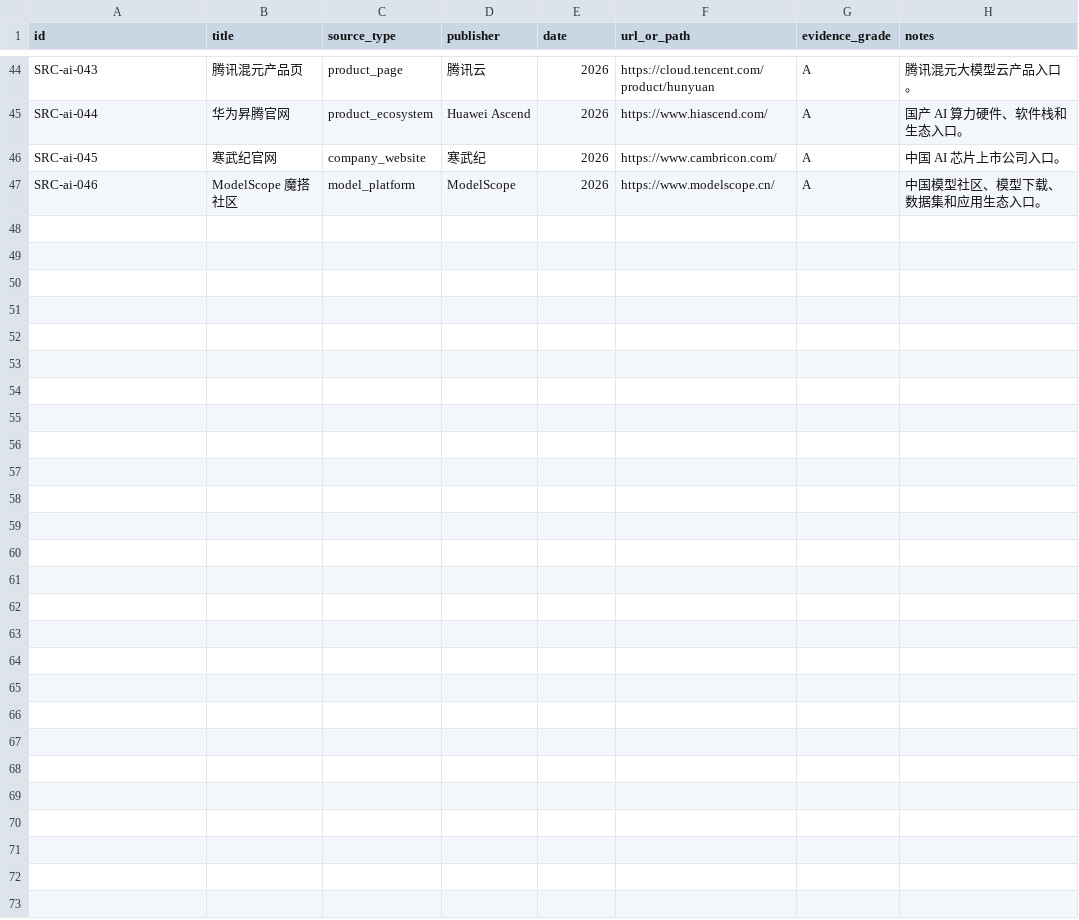
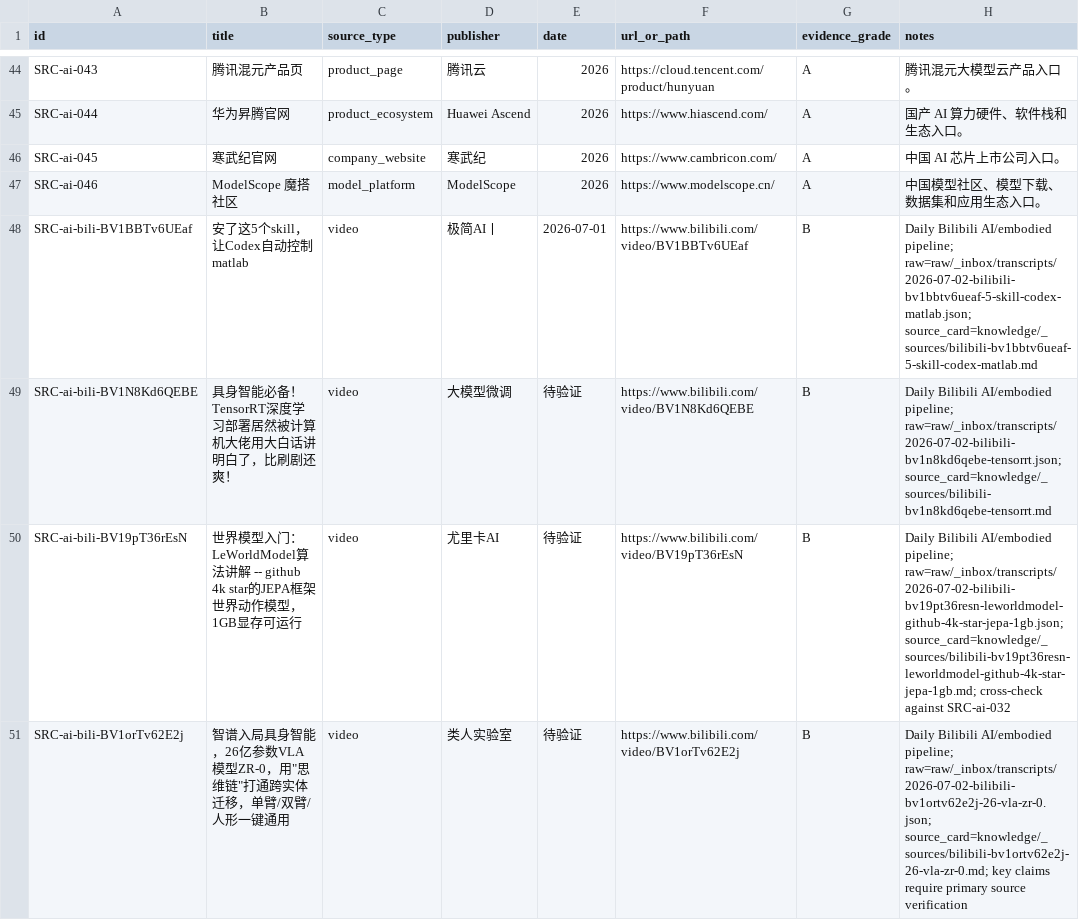
Before and after one commit to terryma2024/industry_analysis, a CSV file: knowledge/ai/sources.csv, drawn as a sheet; only a part is shown, gaps mark what is left out.

```diff
--- a/knowledge/ai/sources.csv
+++ b/knowledge/ai/sources.csv
@@ -47 +47,5 @@ SRC-ai-045,寒武纪官网,company_website,寒武纪,2026,https://www.cambricon.
 SRC-ai-046,ModelScope 魔搭社区,model_platform,ModelScope,2026,https://www.modelscope.cn/,A,中国模型社区、模型下载、数据集和应用生态入口。
+SRC-ai-bili-BV1BBTv6UEaf,安了这5个skill，让Codex自动控制matlab,video,极简AI丨,2026-07-01,https://www.bilibili.com/video/BV1BBTv6UEaf,B,Daily Bilibili AI/embodied pipeline; raw=raw/_inbox/transcripts/2026-07-02-bilibili-bv1bbtv6ueaf-5-skill-codex-matlab.json; source_card=knowledge/_sources/bilibili-bv1bbtv6ueaf-5-skill-codex-matlab.md
+SRC-ai-bili-BV1N8Kd6QEBE,具身智能必备！TensorRT深度学习部署居然被计算机大佬用大白话讲明白了，比刷剧还爽！,video,大模型微调,待验证,https://www.bilibili.com/video/BV1N8Kd6QEBE,B,Daily Bilibili AI/embodied pipeline; raw=raw/_inbox/transcripts/2026-07-02-bilibili-bv1n8kd6qebe-tensorrt.json; source_card=knowledge/_sources/bilibili-bv1n8kd6qebe-tensorrt.md
+SRC-ai-bili-BV19pT36rEsN,世界模型入门：LeWorldModel算法讲解 -- github 4k star的JEPA框架世界动作模型，1GB显存可运行,video,尤里卡AI,待验证,https://www.bilibili.com/video/BV19pT36rEsN,B,Daily Bilibili AI/embodied pipeline; raw=raw/_inbox/transcripts/2026-07-02-bilibili-bv19pt36resn-leworldmodel-github-4k-star-jepa-1gb.json; source_card=knowledge/_sources/bilibili-bv19pt36resn-leworldmodel-github-4k-star-jepa-1gb.md; cross-check against SRC-ai-032
+SRC-ai-bili-BV1orTv62E2j,"智谱入局具身智能，26亿参数VLA模型ZR-0，用""思维链""打通跨实体迁移，单臂/双臂/人形一键通用",video,类人实验室,待验证,https://www.bilibili.com/video/BV1orTv62E2j,B,Daily Bilibili AI/embodied pipeline; raw=raw/_inbox/transcripts/2026-07-02-bilibili-bv1ortv62e2j-26-vla-zr-0.json; source_card=knowledge/_sources/bilibili-bv1ortv62e2j-26-vla-zr-0.md; key claims require primary source verification
```
Also changed, not shown: knowledge/robotics-embodied-ai/sources.csv, 33 other files.
